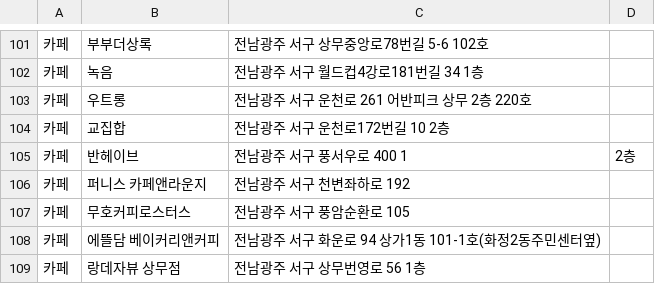
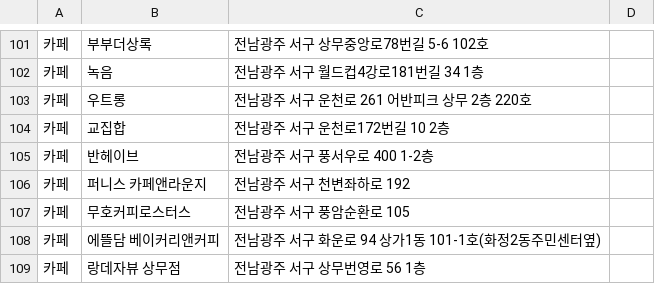
Before and after one commit to arts7493/psj_project, a CSV file: solverthon_project/data/places.csv, drawn as a sheet; only a part is shown, gaps mark what is left out.

Commit message:
Update places.csv

```diff
--- a/solverthon_project/data/places.csv
+++ b/solverthon_project/data/places.csv
@@ -104,3 +104,3 @@
 카페,교집합,전남광주 서구 운천로172번길 10 2층
-카페,반헤이브,전남광주 서구 풍서우로 400 1, 2층
+카페,반헤이브,전남광주 서구 풍서우로 400 1-2층
 카페,퍼니스 카페앤라운지,전남광주 서구 천변좌하로 192
```
